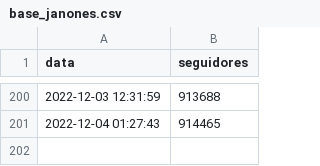
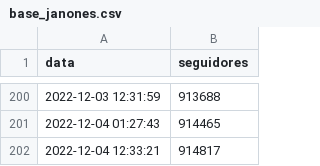
Before and after one commit to filipemsc/janones-track, a CSV file: bases/base_janones.csv, drawn as a sheet; only a part is shown, gaps mark what is left out.

```diff
--- a/bases/base_janones.csv
+++ b/bases/base_janones.csv
@@ -201 +201,2 @@
 "2022-12-04 01:27:43";914465
+"2022-12-04 12:33:21";914817
```
